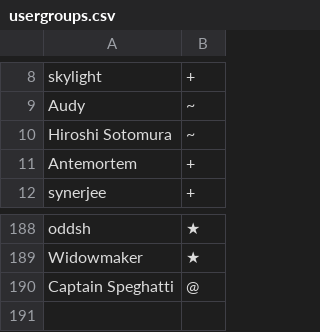
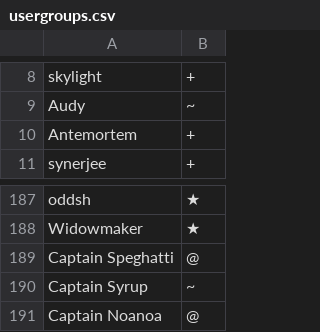
Before and after one commit to awolffromspace/PC-Battle-Server, a CSV file: config/usergroups.csv, drawn as a sheet; only a part is shown, gaps mark what is left out; removed rows and columns are numbered as before the commit, all else as after; the diff names each change by its address in the sheet, - before the commit and + after, or states it on an @@ line.

Commit message:
Updates

```diff
--- a/config/usergroups.csv
+++ b/config/usergroups.csv
-row 10: Hiroshi Sotomura | ~
+row 190: Captain Syrup | ~
+row 191: Captain Noanoa | @
```
